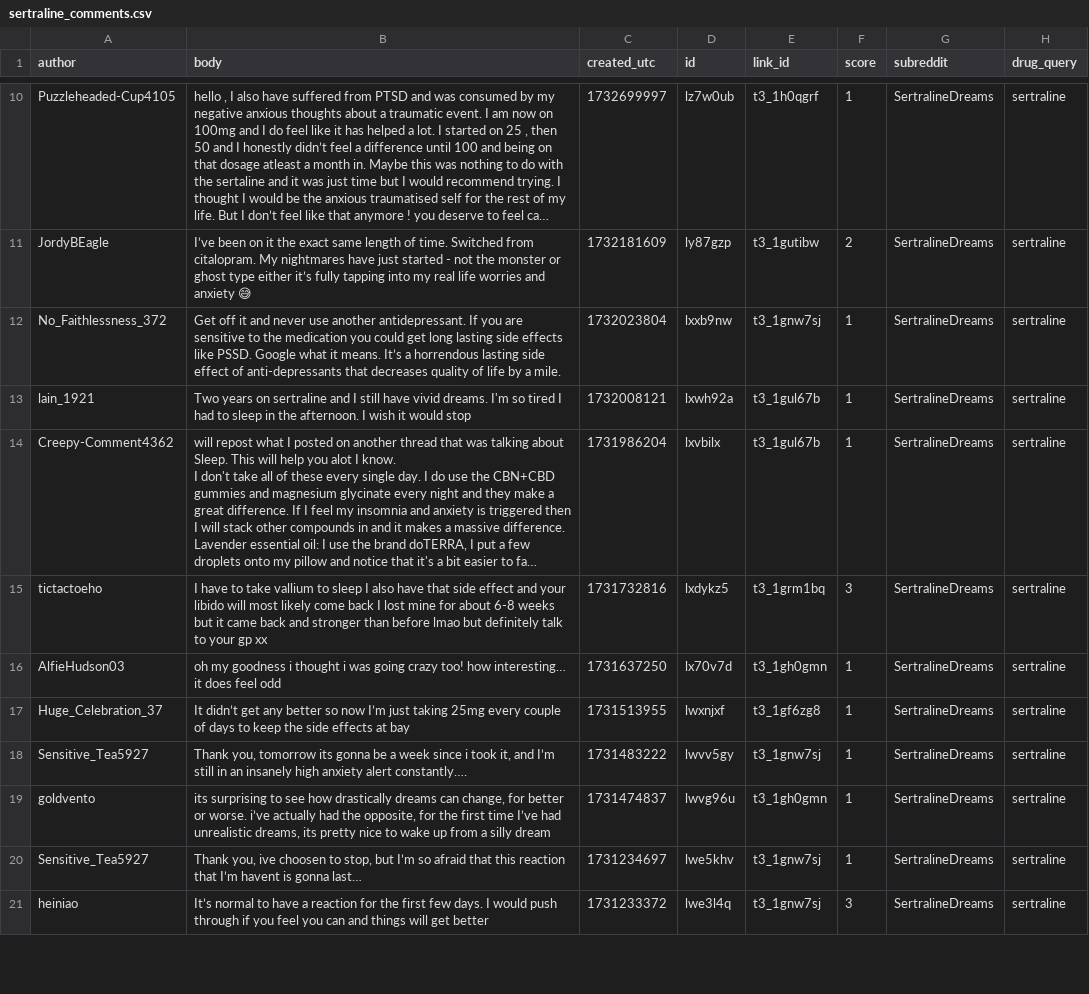
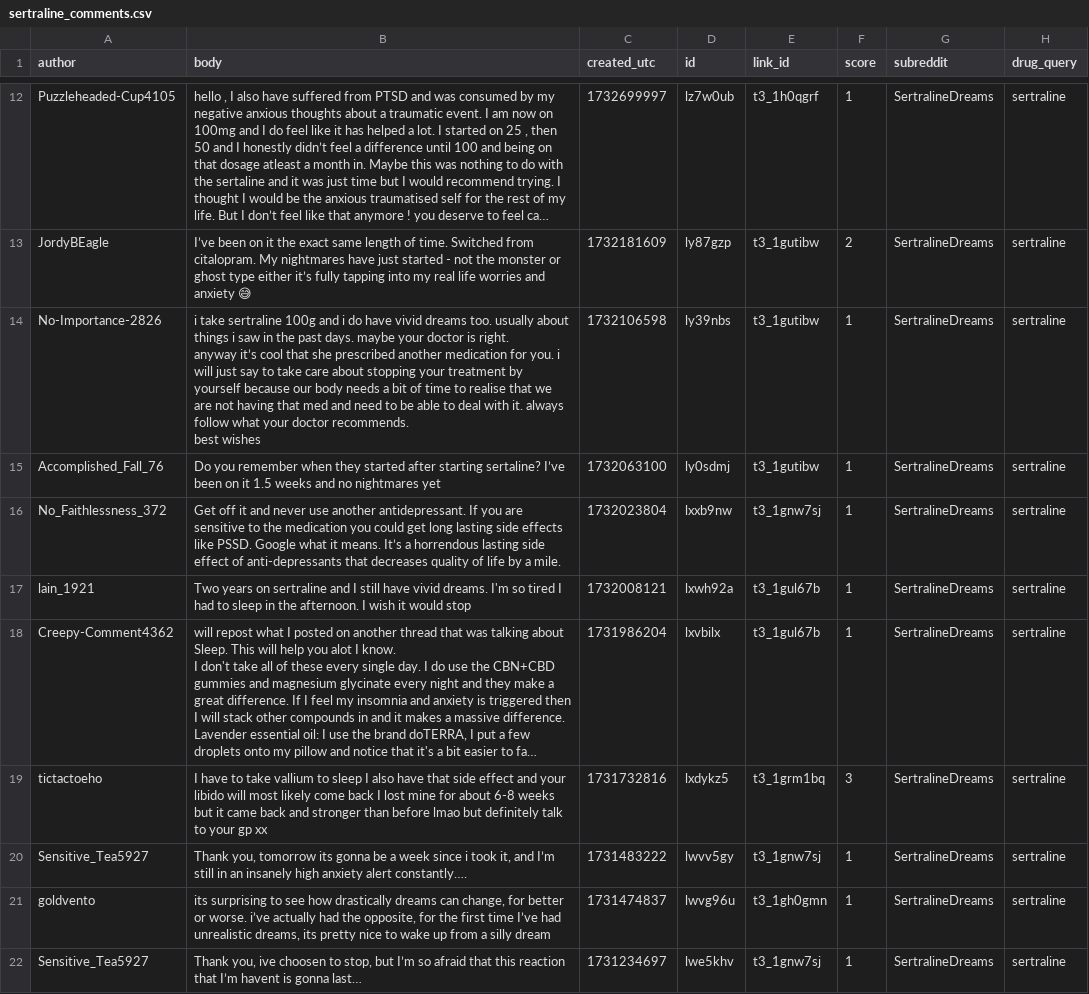
Before and after one commit to Kunj-Parikh/HackJPS_2026, a CSV file: PythonScripts/scripts/data/raw/sertraline_comments.csv, drawn as a sheet; only a part is shown, gaps mark what is left out; the shorter side is filled out with more unchanged rows; long unchanged cells end in …; removed rows and columns are numbered as before the commit, all else as after; ↵ is a line break in a cell; the diff covers the shown part only; the diff names each change by its address in the sheet, - before the commit and + after, or states it on an @@ line.

```diff
--- a/PythonScripts/scripts/data/raw/sertraline_comments.csv
+++ b/PythonScripts/scripts/data/raw/sertraline_comments.csv
+row 14: No-Importance-2826 | i take sertraline 100g and i do have vivid dreams too. usually about things i saw in the past days. maybe your doctor is right. ↵ anyway it’s cool that she prescribed another medication for you. i will just say to take care about stopping your treatment by yourself because our body needs a bit of time to realise that we are not having that med and need to be able to deal with it. always follow what your doctor recommends. ↵ best wishes | 1732106598 | ly39nbs | t3_1gutibw | 1 | SertralineDreams | sertraline
+row 15: Accomplished_Fall_76 | Do you remember when they started after starting sertaline? I’ve been on it 1.5 weeks and no nightmares yet | 1732063100 | ly0sdmj | t3_1gutibw | 1 | SertralineDreams | sertraline
-row 16: AlfieHudson03 | oh my goodness i thought i was going crazy too! how interesting… it does feel odd | 1731637250 | lx70v7d | t3_1gh0gmn | 1 | SertralineDreams | sertraline
-row 17: Huge_Celebration_37 | It didn’t get any better so now I’m just taking 25mg every couple of days to keep the side effects at bay | 1731513955 | lwxnjxf | t3_1gf6zg8 | 1 | SertralineDreams | sertraline
```
Also changed, not shown: 3 added rows and 7 removed rows elsewhere in this file, PythonScripts/scripts/data/raw/adderall_comments.csv, PythonScripts/scripts/data/raw/bupropion_comments.csv, 43 other files.
